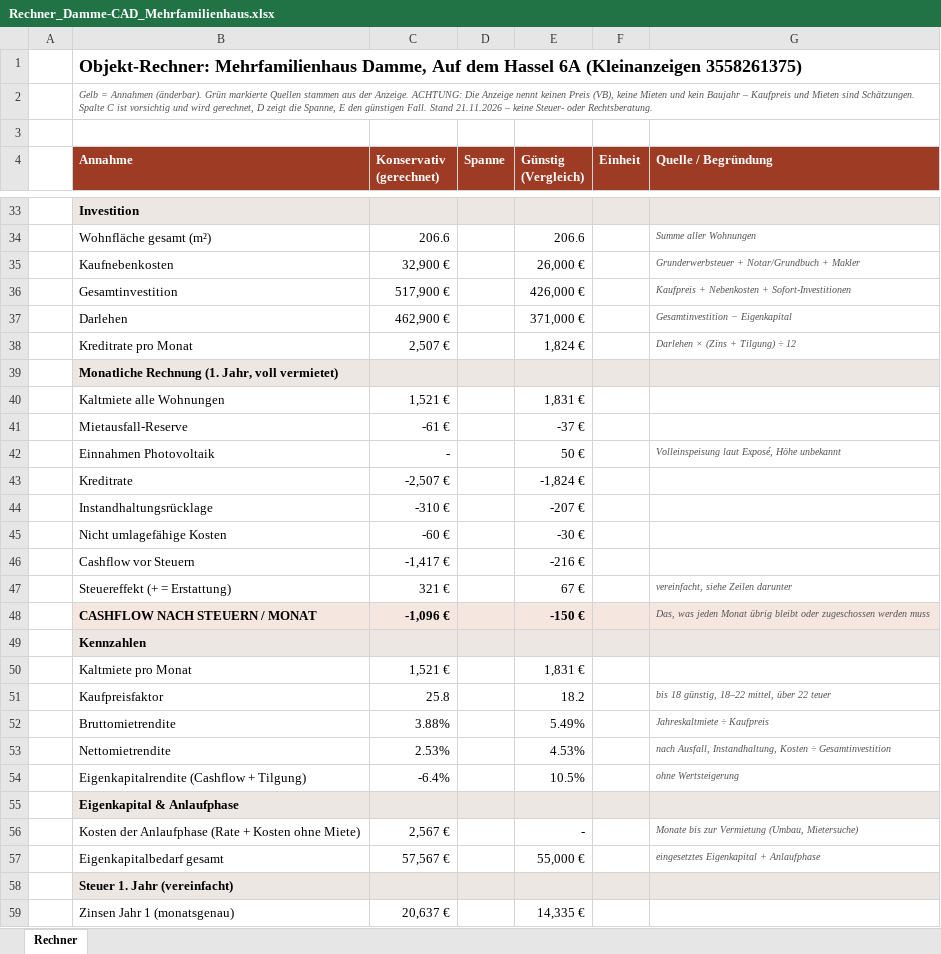
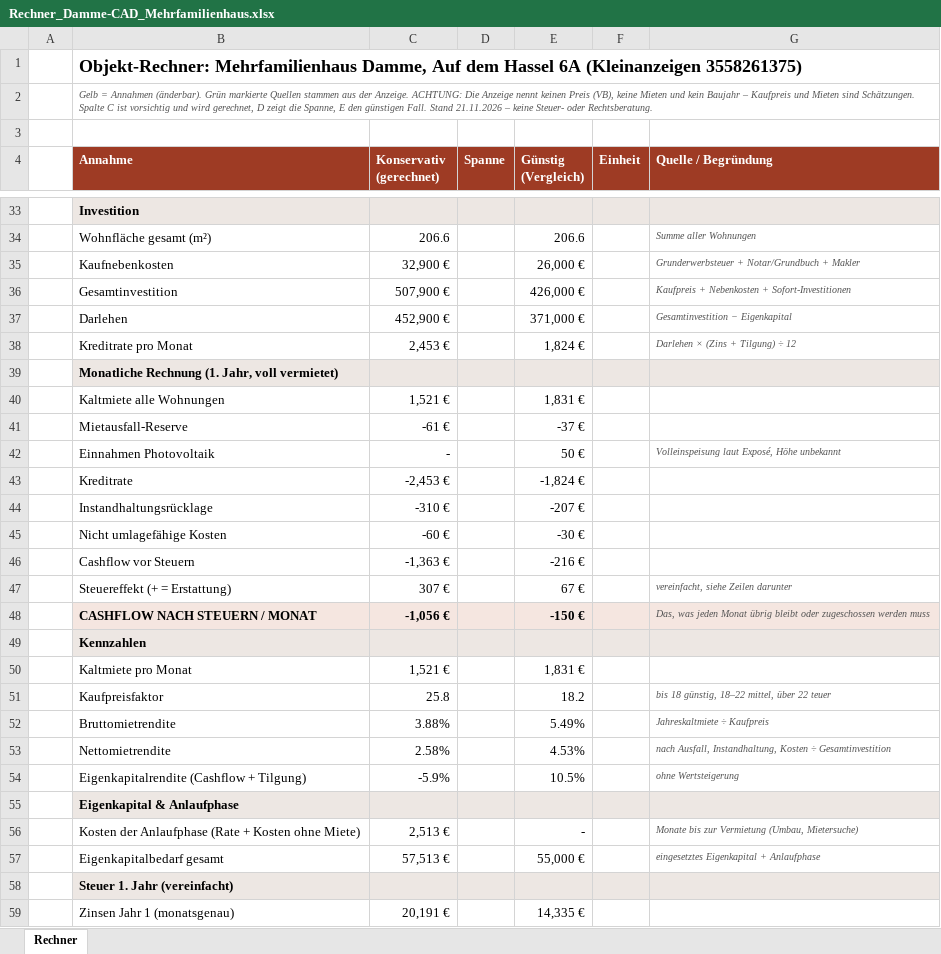
Before and after one commit to lucamuga/lugamuga, an Excel workbook: Immobilien/Kapitalanlage-Vermietung/Objekte/Damme-CAD_Mehrfamilienhaus_KA-3558261375/Rechner_Damme-CAD_Mehrfamilienhaus.xlsx, sheet Rechner, drawn as a sheet; only a part is shown, gaps mark what is left out; values as stored, in another font and other column widths than the file's, no borders; conditional formats not drawn; the diff covers the shown part only; the diff names each change by its address in the sheet, - before the commit and + after, or states it on an @@ line.

```diff
--- a/Immobilien/Kapitalanlage-Vermietung/Objekte/Damme-CAD_Mehrfamilienhaus_KA-3558261375/Rechner_Damme-CAD_Mehrfamilienhaus.xlsx (sheet Rechner)
+++ b/Immobilien/Kapitalanlage-Vermietung/Objekte/Damme-CAD_Mehrfamilienhaus_KA-3558261375/Rechner_Damme-CAD_Mehrfamilienhaus.xlsx (sheet Rechner)
-C36 (Konservativ (gerechnet)): 517,900 €
+C36 (Konservativ (gerechnet)): 507,900 €
-C37 (Konservativ (gerechnet)): 462,900 €
+C37 (Konservativ (gerechnet)): 452,900 €
-C38 (Konservativ (gerechnet)): 2,507 €
+C38 (Konservativ (gerechnet)): 2,453 €
-C43 (Konservativ (gerechnet)): -2,507 €
+C43 (Konservativ (gerechnet)): -2,453 €
-C46 (Konservativ (gerechnet)): -1,417 €
+C46 (Konservativ (gerechnet)): -1,363 €
-C47 (Konservativ (gerechnet)): 321 €
+C47 (Konservativ (gerechnet)): 307 €
-C48 (Konservativ (gerechnet)): -1,096 €
+C48 (Konservativ (gerechnet)): -1,056 €
-C53 (Konservativ (gerechnet)): 2.53%
+C53 (Konservativ (gerechnet)): 2.58%
-C54 (Konservativ (gerechnet)): -6.4%
+C54 (Konservativ (gerechnet)): -5.9%
-C56 (Konservativ (gerechnet)): 2,567 €
+C56 (Konservativ (gerechnet)): 2,513 €
-C57 (Konservativ (gerechnet)): 57,567 €
+C57 (Konservativ (gerechnet)): 57,513 €
-C59 (Konservativ (gerechnet)): 20,637 €
+C59 (Konservativ (gerechnet)): 20,191 €
```
Also changed, not shown: 14 edited cells elsewhere in this sheet, Immobilien/Kapitalanlage-Vermietung/Objekte/Damme-Glueckauf_Zweifamilienhaus_IS24-171741799/Rechner_Damme-Glueckauf_Zweifamilienhaus.xlsx, Immobilien/Kapitalanlage-Vermietung/Objekte/Damme-Neubau-DHH_allkauf_KA-3578260976/Rechner_Damme-Neubau-DHH.xlsx, 7 other files.
